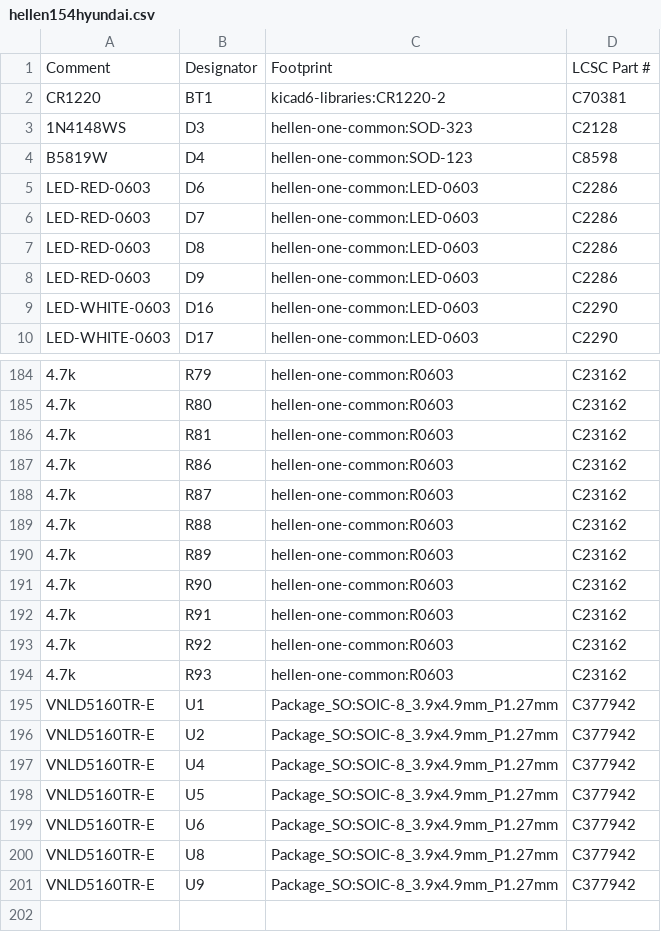
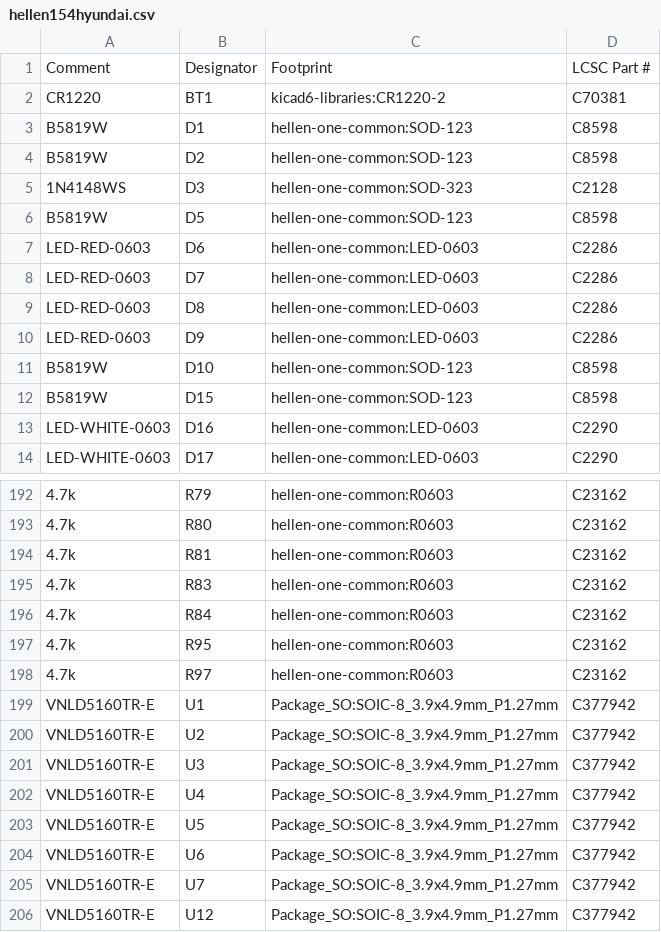
Before and after one commit to rusefi/hellen154hyundai, a CSV file: gerber/hellen154hyundai.csv, drawn as a sheet; only a part is shown, gaps mark what is left out; the diff covers the shown part only.

```diff
--- a/gerber/hellen154hyundai.csv
+++ b/gerber/hellen154hyundai.csv
@@ -2,4 +2,6 @@
 "CR1220","BT1","kicad6-libraries:CR1220-2","C70381"
+"B5819W","D1","hellen-one-common:SOD-123","C8598"
+"B5819W","D2","hellen-one-common:SOD-123","C8598"
 "1N4148WS","D3","hellen-one-common:SOD-323","C2128"
-"B5819W","D4","hellen-one-common:SOD-123","C8598"
+"B5819W","D5","hellen-one-common:SOD-123","C8598"
 "LED-RED-0603","D6","hellen-one-common:LED-0603","C2286"
@@ -8,2 +10,4 @@
 "LED-RED-0603","D9","hellen-one-common:LED-0603","C2286"
+"B5819W","D10","hellen-one-common:SOD-123","C8598"
+"B5819W","D15","hellen-one-common:SOD-123","C8598"
 "LED-WHITE-0603","D16","hellen-one-common:LED-0603","C2290"
@@ -186,12 +194,9 @@
 "4.7k","R81","hellen-one-common:R0603","C23162"
-"4.7k","R86","hellen-one-common:R0603","C23162"
-"4.7k","R87","hellen-one-common:R0603","C23162"
-"4.7k","R88","hellen-one-common:R0603","C23162"
-"4.7k","R89","hellen-one-common:R0603","C23162"
-"4.7k","R90","hellen-one-common:R0603","C23162"
-"4.7k","R91","hellen-one-common:R0603","C23162"
-"4.7k","R92","hellen-one-common:R0603","C23162"
-"4.7k","R93","hellen-one-common:R0603","C23162"
+"4.7k","R83","hellen-one-common:R0603","C23162"
+"4.7k","R84","hellen-one-common:R0603","C23162"
+"4.7k","R95","hellen-one-common:R0603","C23162"
+"4.7k","R97","hellen-one-common:R0603","C23162"
 "VNLD5160TR-E","U1","Package_SO:SOIC-8_3.9x4.9mm_P1.27mm","C377942"
 "VNLD5160TR-E","U2","Package_SO:SOIC-8_3.9x4.9mm_P1.27mm","C377942"
+"VNLD5160TR-E","U3","Package_SO:SOIC-8_3.9x4.9mm_P1.27mm","C377942"
 "VNLD5160TR-E","U4","Package_SO:SOIC-8_3.9x4.9mm_P1.27mm","C377942"
@@ -199,3 +204,3 @@
 "VNLD5160TR-E","U6","Package_SO:SOIC-8_3.9x4.9mm_P1.27mm","C377942"
-"VNLD5160TR-E","U8","Package_SO:SOIC-8_3.9x4.9mm_P1.27mm","C377942"
-"VNLD5160TR-E","U9","Package_SO:SOIC-8_3.9x4.9mm_P1.27mm","C377942"
+"VNLD5160TR-E","U7","Package_SO:SOIC-8_3.9x4.9mm_P1.27mm","C377942"
+"VNLD5160TR-E","U12","Package_SO:SOIC-8_3.9x4.9mm_P1.27mm","C377942"
```
Also changed, not shown: 10 added rows and 6 removed rows elsewhere in this file, gerber/hellen154hyundai-all-pos.csv, 16 other files.
